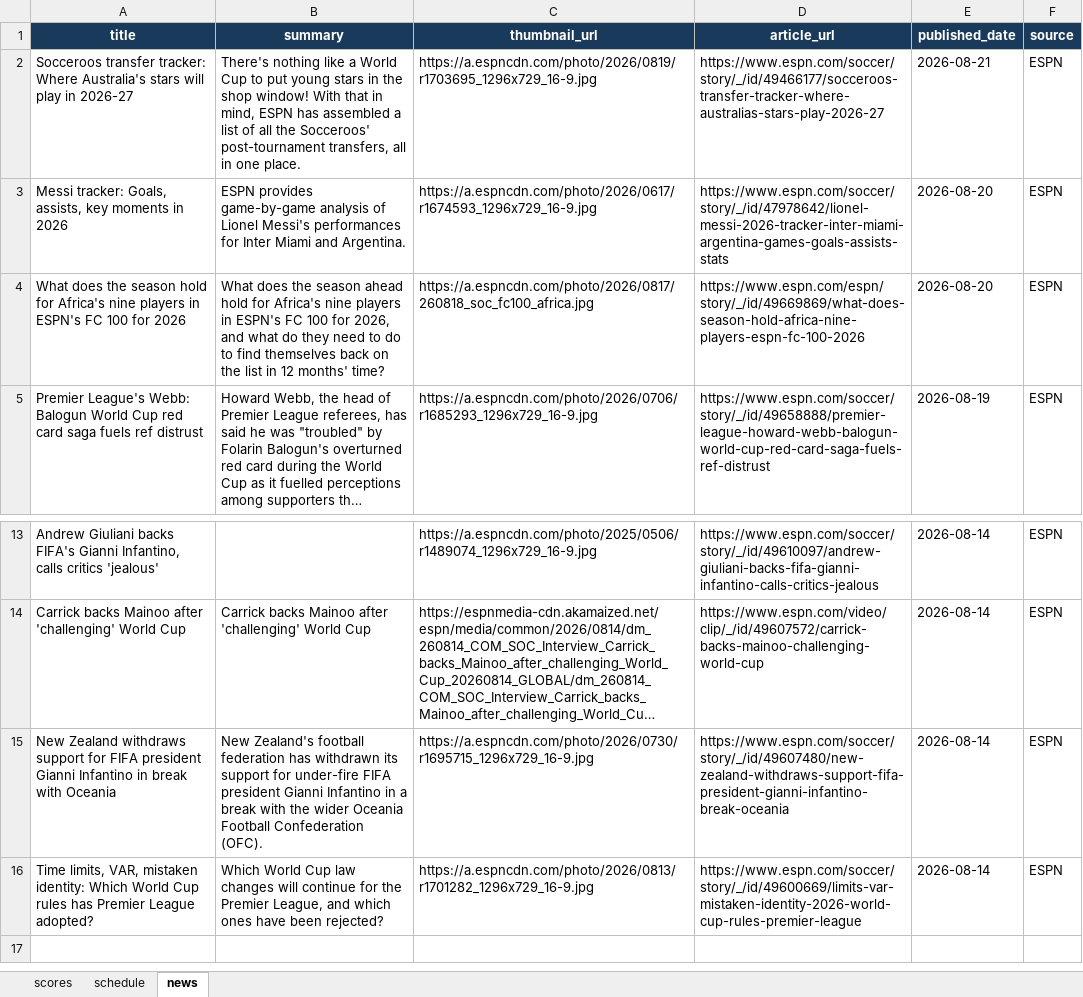
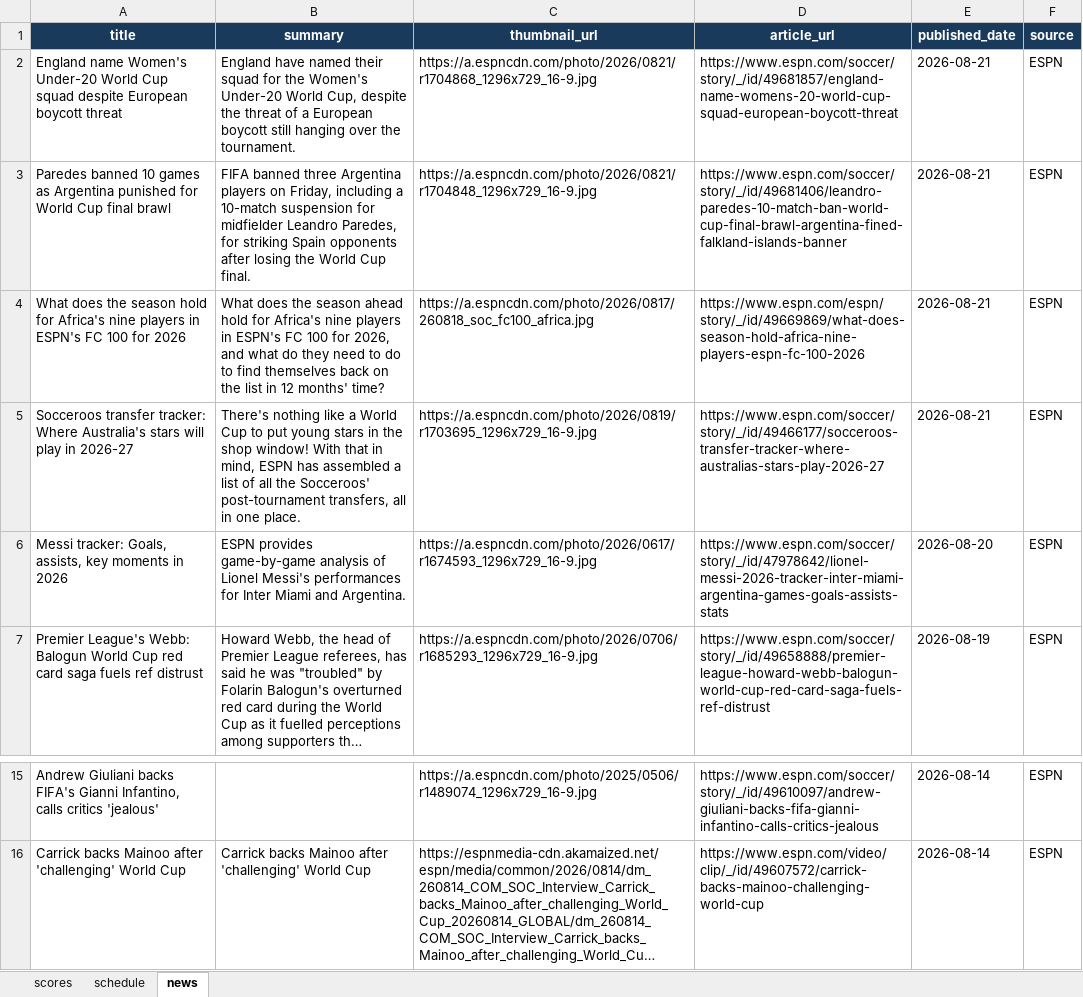
Before and after one commit to bibhu2020/media, an Excel workbook: fifa/fifa_data.xlsx, sheet news, drawn as a sheet; only a part is shown, gaps mark what is left out; long unchanged cells end in …; values as stored, in another font and other column widths than the file's, no borders; removed rows and columns are numbered as before the commit, all else as after; the diff names each change by its address in the sheet, - before the commit and + after, or states it on an @@ line.

Commit message:
chore: update FIFA World Cup 2026 data

```diff
--- a/fifa/fifa_data.xlsx (sheet news)
+++ b/fifa/fifa_data.xlsx (sheet news)
+row 2: England name Women's Under-20 World Cup squad despite European boycott threat | England have named their squad for the Women's Under-20 World Cup, despite the threat of a European boycott still hanging over the tournament. | https://a.espncdn.com/photo/2026/0821/r1704868_1296x729_16-9.jpg | https://www.espn.com/soccer/story/_/id/49681857/england-name-womens-20-world-cup-squad-european-boycott-threat | 2026-08-21 | ESPN
+row 3: Paredes banned 10 games as Argentina punished for World Cup final brawl | FIFA banned three Argentina players on Friday, including a 10-match suspension for midfielder Leandro Paredes, for striking Spain opponents after losing the World Cup final. | https://a.espncdn.com/photo/2026/0821/r1704848_1296x729_16-9.jpg | https://www.espn.com/soccer/story/_/id/49681406/leandro-paredes-10-match-ban-world-cup-final-brawl-argentina-fined-falkland-islands-banner | 2026-08-21 | ESPN
+row 4: What does the season hold for Africa's nine players in ESPN's FC 100 for 2026 | What does the season ahead hold for Africa's nine players in ESPN's FC 100 for 2026, and what do they need to do to find themselves back on the list in 12 months' time? | https://a.espncdn.com/photo/2026/0817/260818_soc_fc100_africa.jpg | https://www.espn.com/espn/story/_/id/49669869/what-does-season-hold-africa-nine-players-espn-fc-100-2026 | 2026-08-21 | ESPN
-row 4: What does the season hold for Africa's nine players in ESPN's FC 100 for 2026 | What does the season ahead hold for Africa's nine players in ESPN's FC 100 for 2026, and what do they need to do to find themselves back on the list in 12 months' time? | https://a.espncdn.com/photo/2026/0817/260818_soc_fc100_africa.jpg | https://www.espn.com/espn/story/_/id/49669869/what-does-season-hold-africa-nine-players-espn-fc-100-2026 | 2026-08-20 | ESPN
-row 15: New Zealand withdraws support for FIFA president Gianni Infantino in break with Oceania | New Zealand's football federation has withdrawn its support for under-fire FIFA president Gianni Infantino in a break with the wider Oceania Football Confederation (OFC). | https://a.espncdn.com/photo/2026/0730/r1695715_1296x729_16-9.jpg | https://www.espn.com/soccer/story/_/id/49607480/new-zealand-withdraws-support-fifa-president-gianni-infantino-break-oceania | 2026-08-14 | ESPN
-row 16: Time limits, VAR, mistaken identity: Which World Cup rules has Premier League adopted? | Which World Cup law changes will continue for the Premier League, and which ones have been rejected? | https://a.espncdn.com/photo/2026/0813/r1701282_1296x729_16-9.jpg | https://www.espn.com/soccer/story/_/id/49600669/limits-var-mistaken-identity-2026-world-cup-rules-premier-league | 2026-08-14 | ESPN
```
